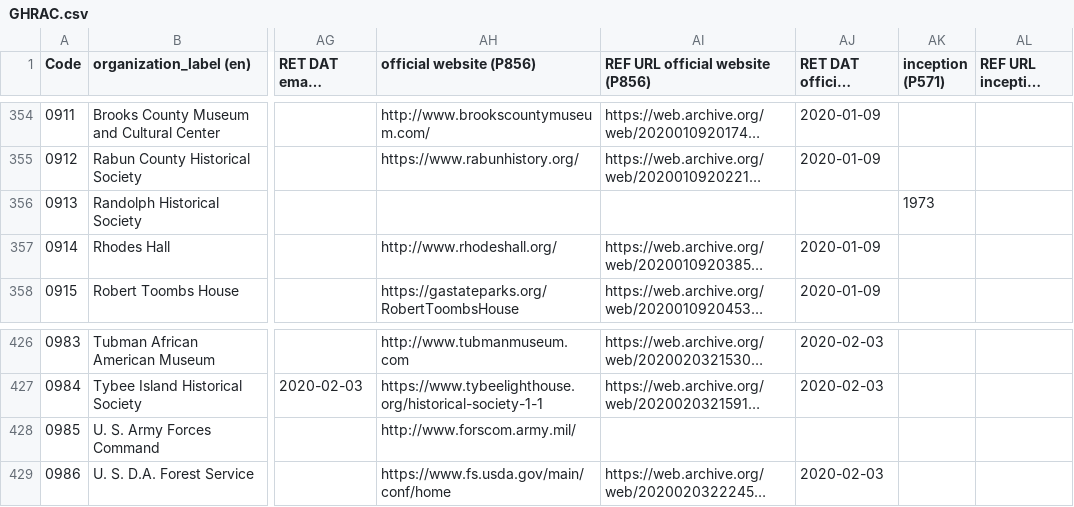
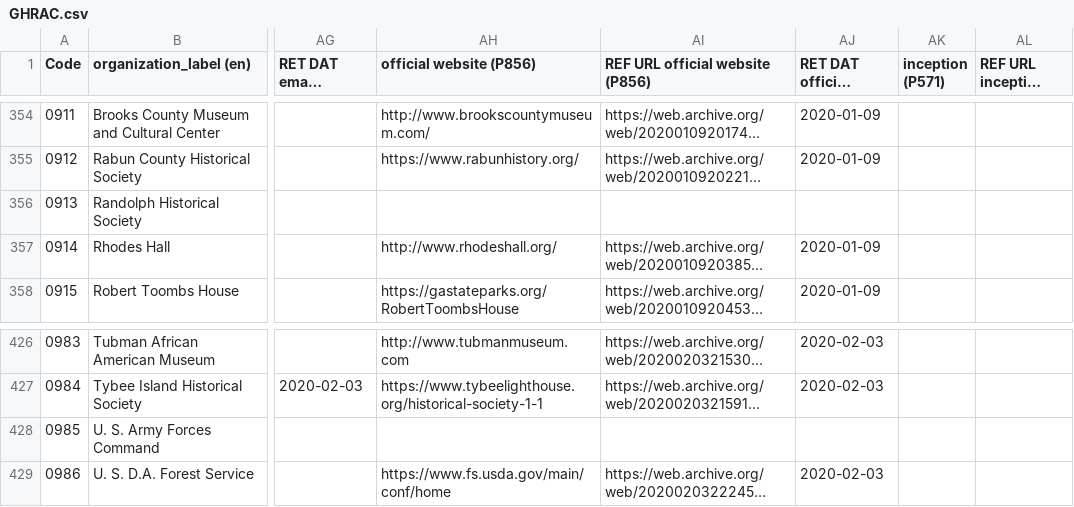
Before and after one commit to AUC-Woodruff-Library/GaNCH-data, a CSV file: data/GHRAC.csv, drawn as a sheet; only a part is shown, gaps mark what is left out; long unchanged cells end in …; the diff covers the shown part only; the diff names each change by its address in the sheet, - before the commit and + after, or states it on an @@ line.

```diff
--- a/data/GHRAC.csv
+++ b/data/GHRAC.csv
-AK356 (inception (P571)): 1973
+AK356 (inception (P571)): (empty)
-AH428 (official website (P856)): http://www.forscom.army.mil/
+AH428 (official website (P856)): (empty)
```
Also changed, not shown: 56 edited cells elsewhere in this file.
